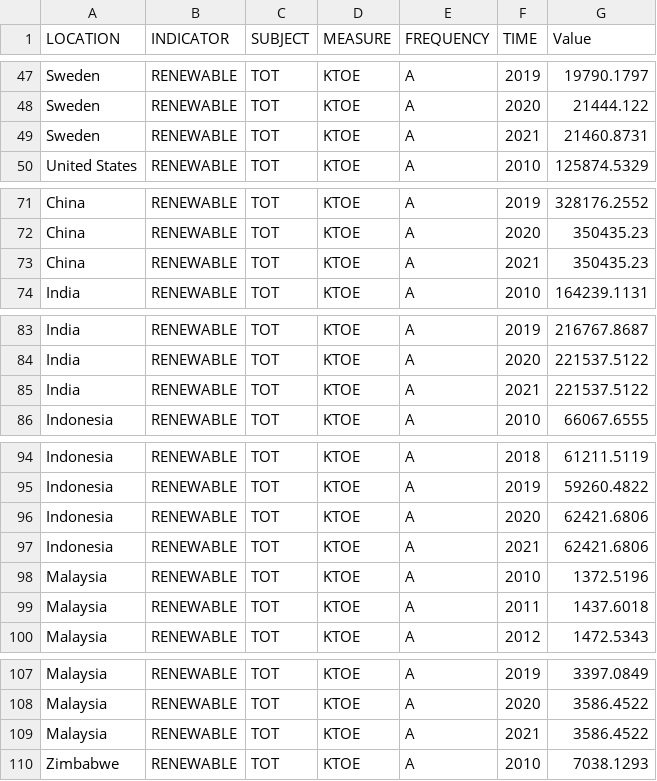
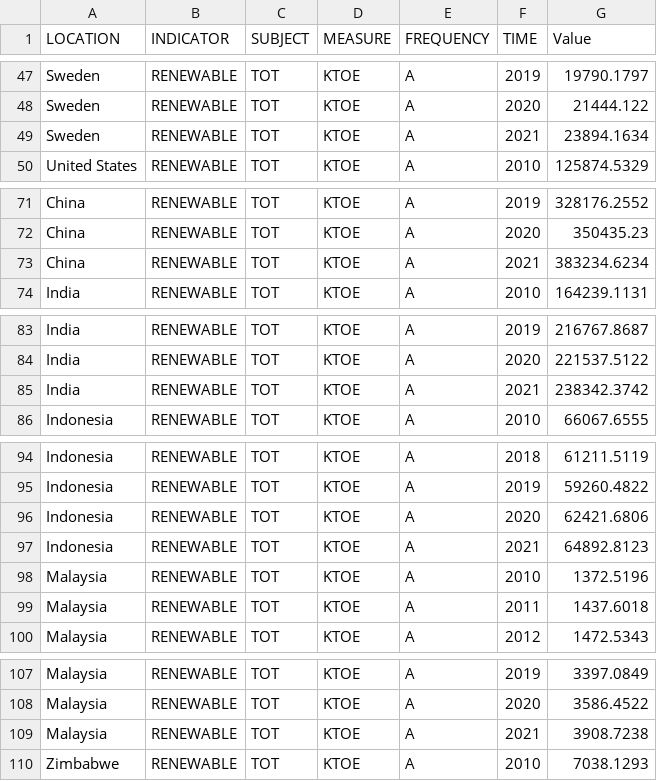
Before and after one commit to Shloktheboss142/FIT3179_Homework_4, a CSV file: dataForScatter.csv, drawn as a sheet; only a part is shown, gaps mark what is left out; the diff covers the shown part only.

Commit message:
data update

```diff
--- a/dataForScatter.csv
+++ b/dataForScatter.csv
@@ -48,3 +48,3 @@ Sweden,RENEWABLE,TOT,KTOE,A,2019,19790.1797
 Sweden,RENEWABLE,TOT,KTOE,A,2020,21444.122
-Sweden,RENEWABLE,TOT,KTOE,A,2021,21460.8731
+Sweden,RENEWABLE,TOT,KTOE,A,2021,23894.1634
 United States,RENEWABLE,TOT,KTOE,A,2010,125874.5329
@@ -72,3 +72,3 @@ China,RENEWABLE,TOT,KTOE,A,2019,328176.2552
 China,RENEWABLE,TOT,KTOE,A,2020,350435.23
-China,RENEWABLE,TOT,KTOE,A,2021,350435.23
+China,RENEWABLE,TOT,KTOE,A,2021,383234.6234
 India,RENEWABLE,TOT,KTOE,A,2010,164239.1131
@@ -84,3 +84,3 @@ India,RENEWABLE,TOT,KTOE,A,2019,216767.8687
 India,RENEWABLE,TOT,KTOE,A,2020,221537.5122
-India,RENEWABLE,TOT,KTOE,A,2021,221537.5122
+India,RENEWABLE,TOT,KTOE,A,2021,238342.3742
 Indonesia,RENEWABLE,TOT,KTOE,A,2010,66067.6555
@@ -96,3 +96,3 @@ Indonesia,RENEWABLE,TOT,KTOE,A,2019,59260.4822
 Indonesia,RENEWABLE,TOT,KTOE,A,2020,62421.6806
-Indonesia,RENEWABLE,TOT,KTOE,A,2021,62421.6806
+Indonesia,RENEWABLE,TOT,KTOE,A,2021,64892.8123
 Malaysia,RENEWABLE,TOT,KTOE,A,2010,1372.5196
@@ -108,3 +108,3 @@ Malaysia,RENEWABLE,TOT,KTOE,A,2019,3397.0849
 Malaysia,RENEWABLE,TOT,KTOE,A,2020,3586.4522
-Malaysia,RENEWABLE,TOT,KTOE,A,2021,3586.4522
+Malaysia,RENEWABLE,TOT,KTOE,A,2021,3908.7238
 Zimbabwe,RENEWABLE,TOT,KTOE,A,2010,7038.1293
```
Also changed, not shown: 1 edited cell elsewhere in this file, 2 other files.
